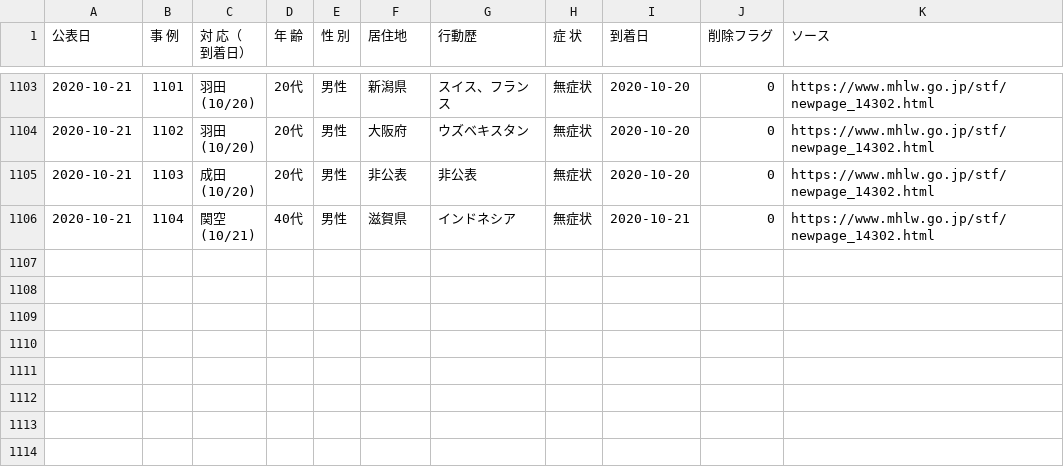
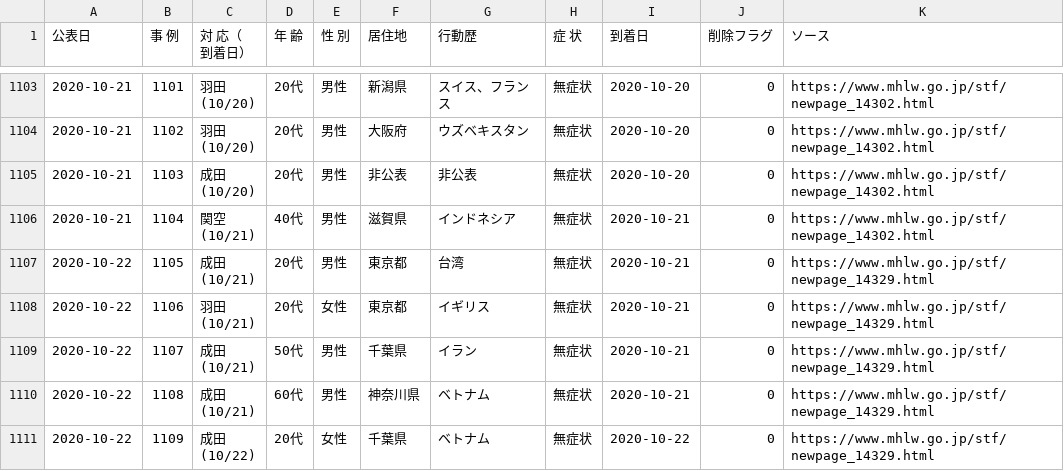
Before and after one commit to CalicoKater/covid-19, a CSV file: airport_quarantine_detail.csv, drawn as a sheet; only a part is shown, gaps mark what is left out.

Commit message:
airport update

```diff
--- a/airport_quarantine_detail.csv
+++ b/airport_quarantine_detail.csv
@@ -2194 +2194,11 @@
 (10/21)","40代","男性","滋賀県","インドネシア","無症状",2020-10-21,0,https://www.mhlw.go.jp/stf/newpage_14302.html
+2020-10-22,1105,"成田
+(10/21)","20代","男性","東京都","台湾","無症状",2020-10-21,0,https://www.mhlw.go.jp/stf/newpage_14329.html
+2020-10-22,1106,"羽田
+(10/21)","20代","女性","東京都","イギリス","無症状",2020-10-21,0,https://www.mhlw.go.jp/stf/newpage_14329.html
+2020-10-22,1107,"成田
+(10/21)","50代","男性","千葉県","イラン","無症状",2020-10-21,0,https://www.mhlw.go.jp/stf/newpage_14329.html
+2020-10-22,1108,"成田
+(10/21)","60代","男性","神奈川県","ベトナム","無症状",2020-10-21,0,https://www.mhlw.go.jp/stf/newpage_14329.html
+2020-10-22,1109,"成田
+(10/22)","20代","女性","千葉県","ベトナム","無症状",2020-10-22,0,https://www.mhlw.go.jp/stf/newpage_14329.html
```
Also changed, not shown: airport_pcr_test_daily.csv, airport_quarantine.csv, 7 other files.
